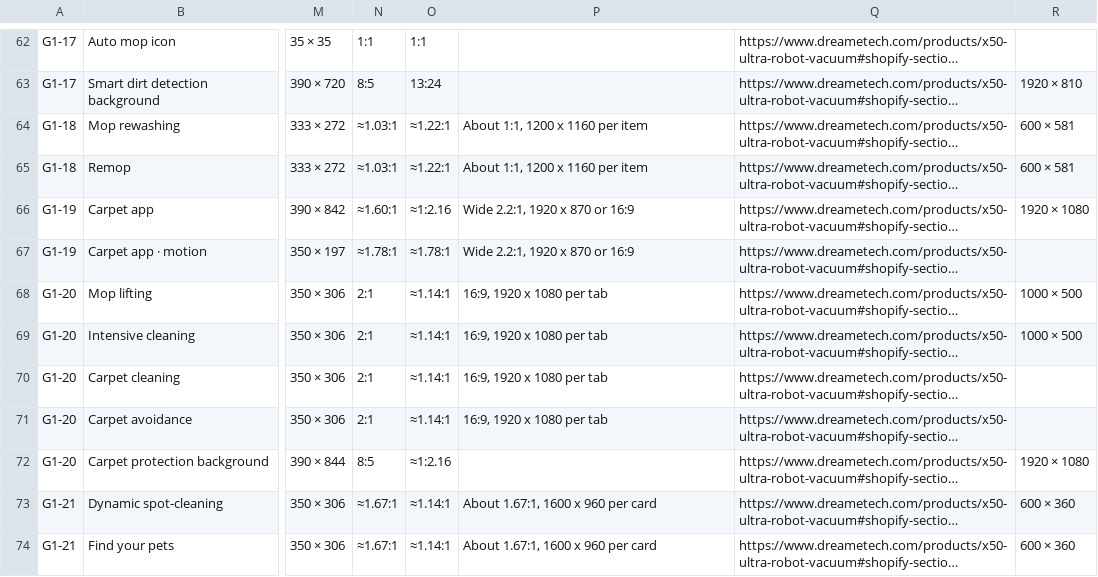
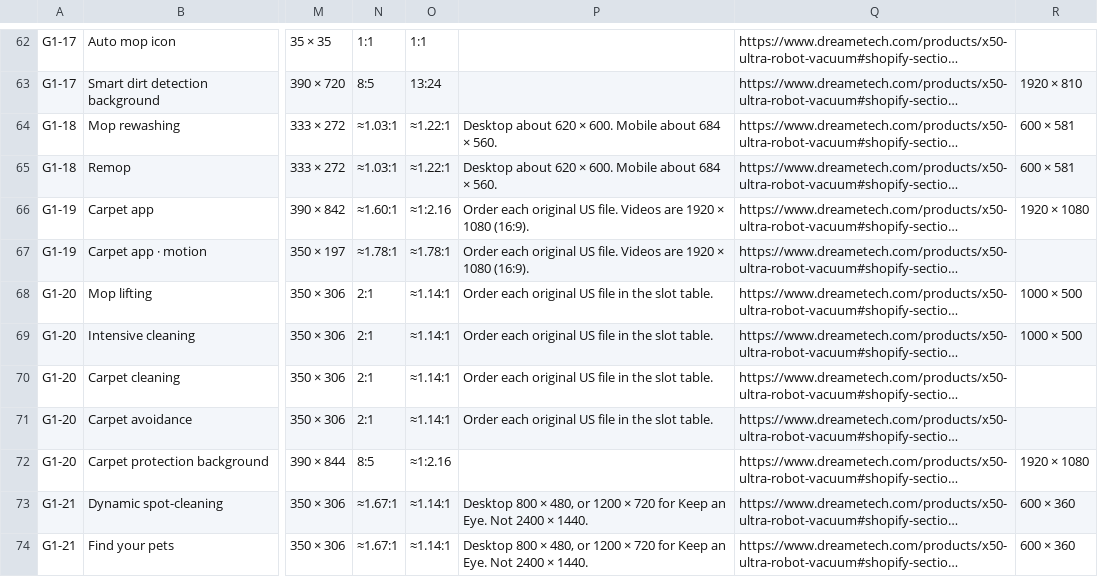
Before and after one commit to danielnguyen241/dreame-theme-handbook, a CSV file: public/g1/media.csv, drawn as a sheet; only a part is shown, gaps mark what is left out; long unchanged cells end in …; the diff covers the shown part only; the diff names each change by its address in the sheet, - before the commit and + after, or states it on an @@ line.

```diff
--- a/public/g1/media.csv
+++ b/public/g1/media.csv
-P64:P65: About 1:1, 1200 x 1160 per item
+P64:P65: Desktop about 620 × 600. Mobile about 684 × 560.
-P66:P67: Wide 2.2:1, 1920 x 870 or 16:9
+P66:P67: Order each original US file. Videos are 1920 × 1080 (16:9).
-P68:P71: 16:9, 1920 x 1080 per tab
+P68:P71: Order each original US file in the slot table.
-P73:P74: About 1.67:1, 1600 x 960 per card
+P73:P74: Desktop 800 × 480, or 1200 × 720 for Keep an Eye. Not 2400 × 1440.
```
Also changed, not shown: 2 added rows, 2 removed rows and 63 edited cells elsewhere in this file, public/g1/media.vi.csv, public/g1/us-design-order.csv, 13 other files.
